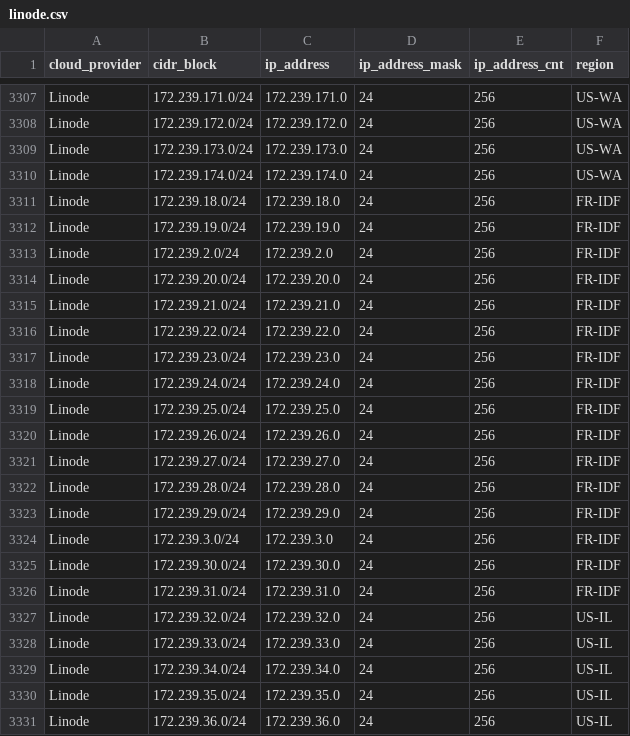
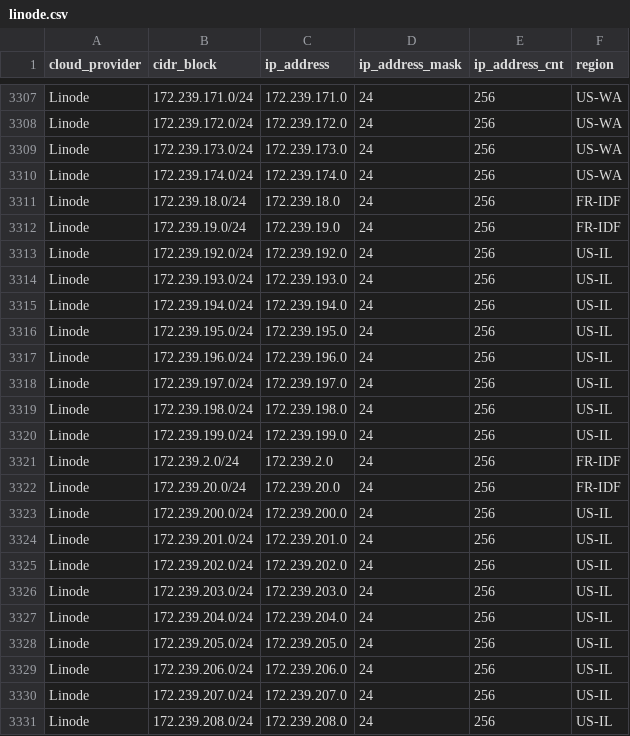
Before and after one commit to danilabs/public-cloud-provider-ip-ranges, a CSV file: data/providers/linode.csv, drawn as a sheet; only a part is shown, gaps mark what is left out; the shorter side is filled out with more unchanged rows; the diff covers the shown part only; the diff names each change by its address in the sheet, - before the commit and + after, or states it on an @@ line.

```diff
--- a/data/providers/linode.csv
+++ b/data/providers/linode.csv
+row 3313: Linode | 172.239.192.0/24 | 172.239.192.0 | 24 | 256 | US-IL
+row 3314: Linode | 172.239.193.0/24 | 172.239.193.0 | 24 | 256 | US-IL
+row 3315: Linode | 172.239.194.0/24 | 172.239.194.0 | 24 | 256 | US-IL
+row 3316: Linode | 172.239.195.0/24 | 172.239.195.0 | 24 | 256 | US-IL
+row 3317: Linode | 172.239.196.0/24 | 172.239.196.0 | 24 | 256 | US-IL
+row 3318: Linode | 172.239.197.0/24 | 172.239.197.0 | 24 | 256 | US-IL
+row 3319: Linode | 172.239.198.0/24 | 172.239.198.0 | 24 | 256 | US-IL
+row 3320: Linode | 172.239.199.0/24 | 172.239.199.0 | 24 | 256 | US-IL
+row 3323: Linode | 172.239.200.0/24 | 172.239.200.0 | 24 | 256 | US-IL
+row 3324: Linode | 172.239.201.0/24 | 172.239.201.0 | 24 | 256 | US-IL
+row 3325: Linode | 172.239.202.0/24 | 172.239.202.0 | 24 | 256 | US-IL
+row 3326: Linode | 172.239.203.0/24 | 172.239.203.0 | 24 | 256 | US-IL
+row 3327: Linode | 172.239.204.0/24 | 172.239.204.0 | 24 | 256 | US-IL
+row 3328: Linode | 172.239.205.0/24 | 172.239.205.0 | 24 | 256 | US-IL
+row 3329: Linode | 172.239.206.0/24 | 172.239.206.0 | 24 | 256 | US-IL
+row 3330: Linode | 172.239.207.0/24 | 172.239.207.0 | 24 | 256 | US-IL
+row 3331: Linode | 172.239.208.0/24 | 172.239.208.0 | 24 | 256 | US-IL
```
Also changed, not shown: 15 added rows elsewhere in this file, data/providers/aws.csv, 13 other files.
